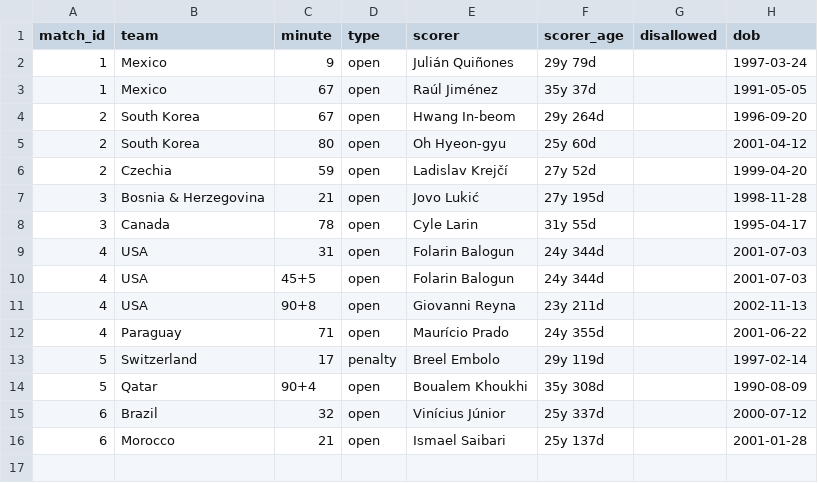
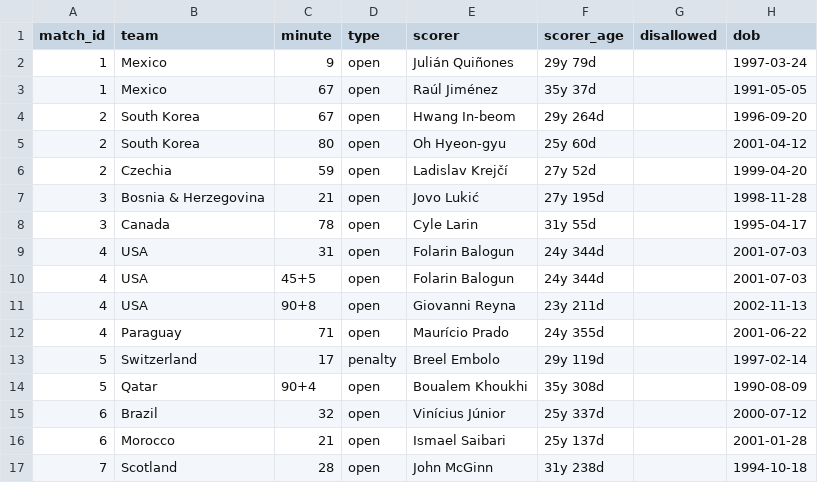
Before and after one commit to Godfrey811/wc2026friends, a CSV file: data/goals.csv, drawn as a sheet; the diff names each change by its address in the sheet, - before the commit and + after, or states it on an @@ line.

```diff
--- a/data/goals.csv
+++ b/data/goals.csv
+row 17: 7 | Scotland | 28 | open | John McGinn | 31y 238d |  | 1994-10-18
```
Also changed, not shown: data/cards.csv, data/matches.csv, 1 other file.
